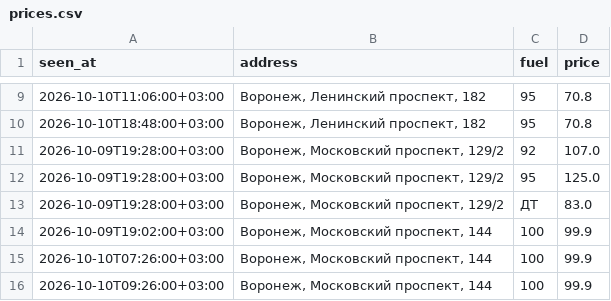
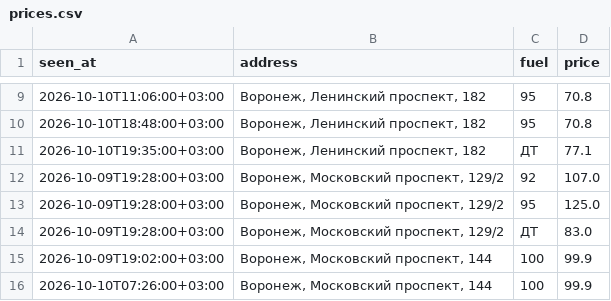
Before and after one commit to dooodoIvan/benzin, a CSV file: data/prices.csv, drawn as a sheet; only a part is shown, gaps mark what is left out; the shorter side is filled out with more unchanged rows; the diff names each change by its address in the sheet, - before the commit and + after, or states it on an @@ line.

```diff
--- a/data/prices.csv
+++ b/data/prices.csv
+row 11: 2026-10-10T19:35:00+03:00 | Воронеж, Ленинский проспект, 182 | ДТ | 77.1
```
Also changed, not shown: 4 other files.
